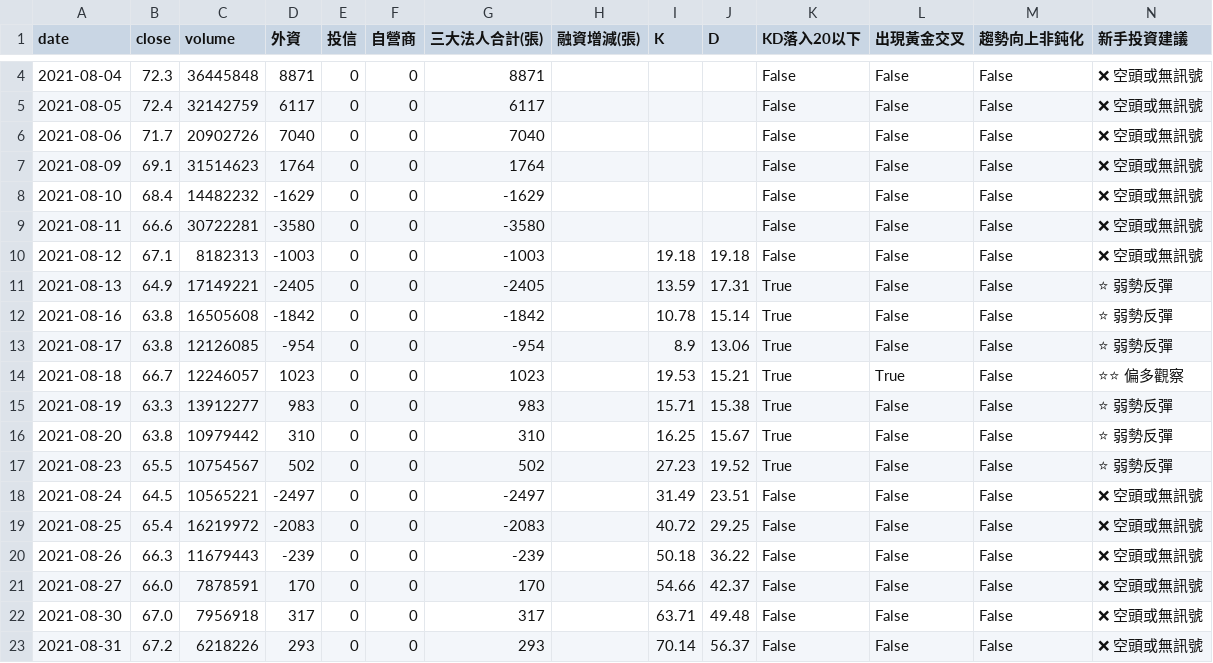
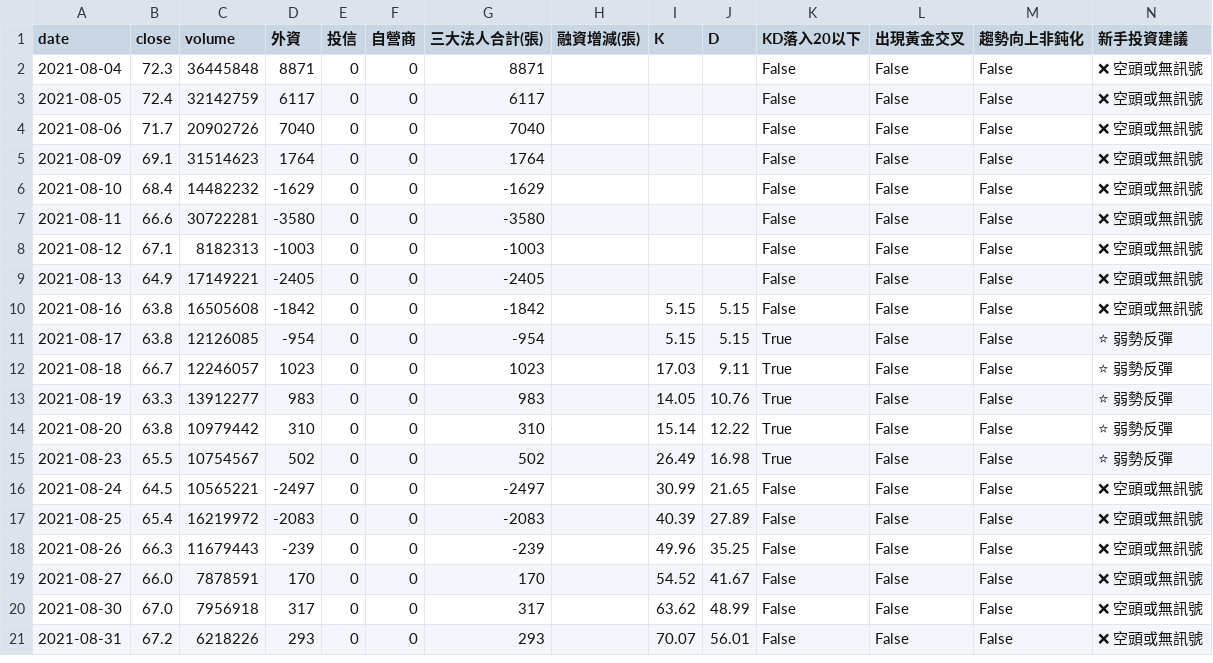
Before and after one commit to wjstudio1030/AIStockAnalysis_v2, a CSV file: docs/data/6770_unified.csv, drawn as a sheet; only a part is shown, gaps mark what is left out; the diff covers the shown part only.

```diff
--- a/docs/data/6770_unified.csv
+++ b/docs/data/6770_unified.csv
@@ -9,15 +7,15 @@
 2021-08-11,66.6,30722281,-3580,0,0,-3580,,,,False,False,False,❌ 空頭或無訊號
-2021-08-12,67.1,8182313,-1003,0,0,-1003,,19.18,19.18,False,False,False,❌ 空頭或無訊號
-2021-08-13,64.9,17149221,-2405,0,0,-2405,,13.59,17.31,True,False,False,⭐ 弱勢反彈
-2021-08-16,63.8,16505608,-1842,0,0,-1842,,10.78,15.14,True,False,False,⭐ 弱勢反彈
-2021-08-17,63.8,12126085,-954,0,0,-954,,8.9,13.06,True,False,False,⭐ 弱勢反彈
-2021-08-18,66.7,12246057,1023,0,0,1023,,19.53,15.21,True,True,False,⭐⭐ 偏多觀察
-2021-08-19,63.3,13912277,983,0,0,983,,15.71,15.38,True,False,False,⭐ 弱勢反彈
-2021-08-20,63.8,10979442,310,0,0,310,,16.25,15.67,True,False,False,⭐ 弱勢反彈
-2021-08-23,65.5,10754567,502,0,0,502,,27.23,19.52,True,False,False,⭐ 弱勢反彈
-2021-08-24,64.5,10565221,-2497,0,0,-2497,,31.49,23.51,False,False,False,❌ 空頭或無訊號
-2021-08-25,65.4,16219972,-2083,0,0,-2083,,40.72,29.25,False,False,False,❌ 空頭或無訊號
-2021-08-26,66.3,11679443,-239,0,0,-239,,50.18,36.22,False,False,False,❌ 空頭或無訊號
-2021-08-27,66.0,7878591,170,0,0,170,,54.66,42.37,False,False,False,❌ 空頭或無訊號
-2021-08-30,67.0,7956918,317,0,0,317,,63.71,49.48,False,False,False,❌ 空頭或無訊號
-2021-08-31,67.2,6218226,293,0,0,293,,70.14,56.37,False,False,False,❌ 空頭或無訊號
+2021-08-12,67.1,8182313,-1003,0,0,-1003,,,,False,False,False,❌ 空頭或無訊號
+2021-08-13,64.9,17149221,-2405,0,0,-2405,,,,False,False,False,❌ 空頭或無訊號
+2021-08-16,63.8,16505608,-1842,0,0,-1842,,5.15,5.15,False,False,False,❌ 空頭或無訊號
+2021-08-17,63.8,12126085,-954,0,0,-954,,5.15,5.15,True,False,False,⭐ 弱勢反彈
+2021-08-18,66.7,12246057,1023,0,0,1023,,17.03,9.11,True,False,False,⭐ 弱勢反彈
+2021-08-19,63.3,13912277,983,0,0,983,,14.05,10.76,True,False,False,⭐ 弱勢反彈
+2021-08-20,63.8,10979442,310,0,0,310,,15.14,12.22,True,False,False,⭐ 弱勢反彈
+2021-08-23,65.5,10754567,502,0,0,502,,26.49,16.98,True,False,False,⭐ 弱勢反彈
+2021-08-24,64.5,10565221,-2497,0,0,-2497,,30.99,21.65,False,False,False,❌ 空頭或無訊號
+2021-08-25,65.4,16219972,-2083,0,0,-2083,,40.39,27.89,False,False,False,❌ 空頭或無訊號
+2021-08-26,66.3,11679443,-239,0,0,-239,,49.96,35.25,False,False,False,❌ 空頭或無訊號
+2021-08-27,66.0,7878591,170,0,0,170,,54.52,41.67,False,False,False,❌ 空頭或無訊號
+2021-08-30,67.0,7956918,317,0,0,317,,63.62,48.99,False,False,False,❌ 空頭或無訊號
+2021-08-31,67.2,6218226,293,0,0,293,,70.07,56.01,False,False,False,❌ 空頭或無訊號
```
Also changed, not shown: 1 added row, 2 removed rows and 22 edited cells elsewhere in this file, docs/data/2337_unified.csv, docs/data/2344_unified.csv, 23 other files.
